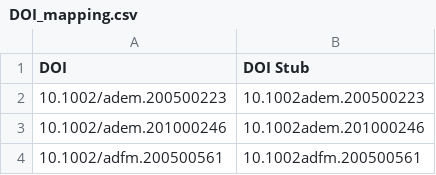
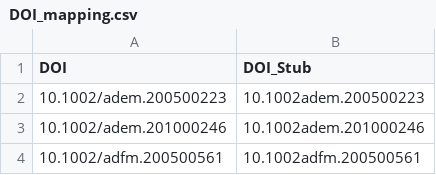
Before and after one commit to NIST-ISODB/isodb-library, a CSV file: DOI_mapping.csv, drawn as a sheet; only a part is shown.

Commit message:
Updated DOI mapping and support utility

```diff
--- a/DOI_mapping.csv
+++ b/DOI_mapping.csv
@@ -1,2 +1,2 @@
-DOI,  "DOI Stub"
+DOI,  DOI_Stub
 10.1002/adem.200500223,  10.1002adem.200500223
```
Also changed, not shown: 2 other files.
